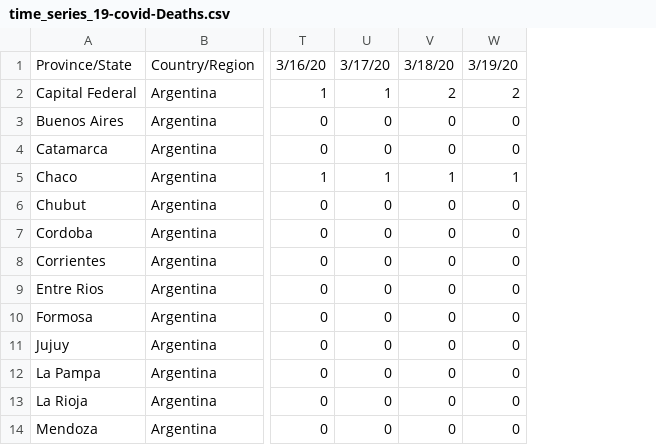
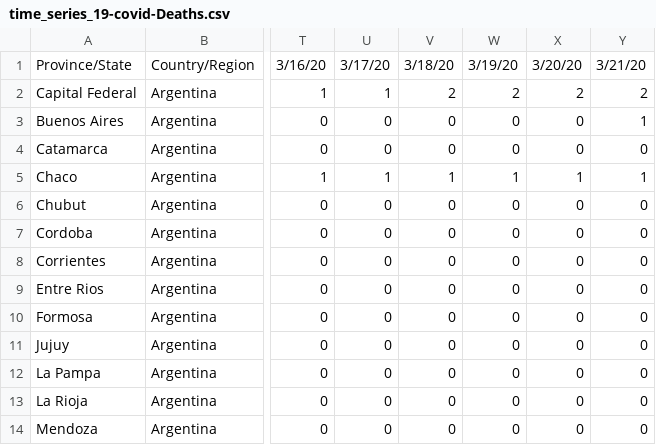
Before and after one commit to martingra/COVID19Argentina, a CSV file: data/time_series_19-covid-Deaths.csv, drawn as a sheet; only a part is shown, gaps mark what is left out; the diff names each change by its address in the sheet, - before the commit and + after, or states it on an @@ line.

Commit message:
data daily update march 21th

```diff
--- a/data/time_series_19-covid-Deaths.csv
+++ b/data/time_series_19-covid-Deaths.csv
+column X, rows 1-14: 3/20/20 | 2 | 0 | 0 | 1 | 0 | 0 | 0 | 0 | 0 | 0 | 0 | 0 | 0
+column Y, rows 1-14: 3/21/20 | 2 | 1 | 0 | 1 | 0 | 0 | 0 | 0 | 0 | 0 | 0 | 0 | 0
```
Also changed, not shown: data/time_series_19-covid-Confirmed.csv.
